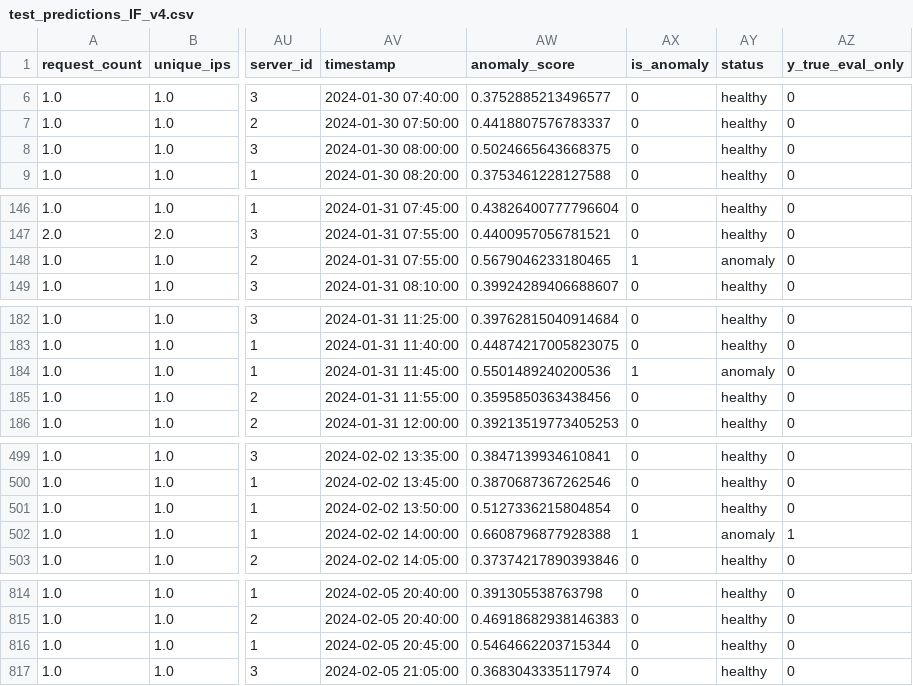
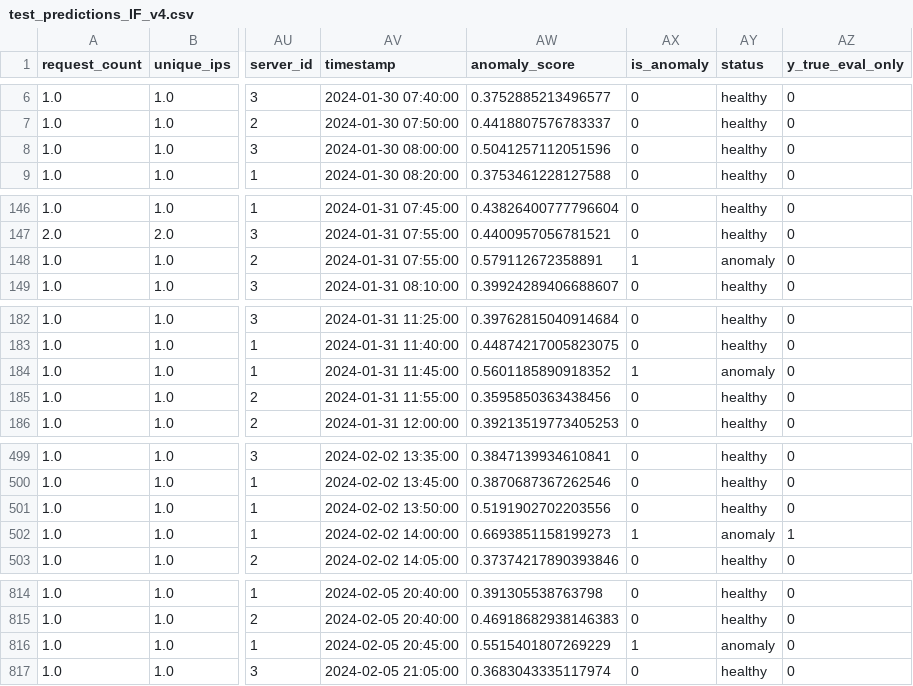
Before and after one commit to majda-soussia/Api-anomaly-detection, a CSV file: data/test_predictions_IF_v4.csv, drawn as a sheet; only a part is shown, gaps mark what is left out; the diff covers the shown part only; the diff names each change by its address in the sheet, - before the commit and + after, or states it on an @@ line.

```diff
--- a/data/test_predictions_IF_v4.csv
+++ b/data/test_predictions_IF_v4.csv
-AW8 (anomaly_score): 0.5024665643668375
+AW8 (anomaly_score): 0.5041257112051596
-AW148 (anomaly_score): 0.5679046233180465
+AW148 (anomaly_score): 0.579112672358891
-AW184 (anomaly_score): 0.5501489240200536
+AW184 (anomaly_score): 0.5601185890918352
-AW501 (anomaly_score): 0.5127336215804854
+AW501 (anomaly_score): 0.5191902702203556
-AW502 (anomaly_score): 0.6608796877928388
+AW502 (anomaly_score): 0.6693851158199273
-AW816 (anomaly_score): 0.5464662203715344
+AW816 (anomaly_score): 0.5515401807269229
-AX816 (is_anomaly): 0
+AX816 (is_anomaly): 1
-AY816 (status): healthy
+AY816 (status): anomaly
```
Also changed, not shown: 3 edited cells elsewhere in this file, 50 other files.
